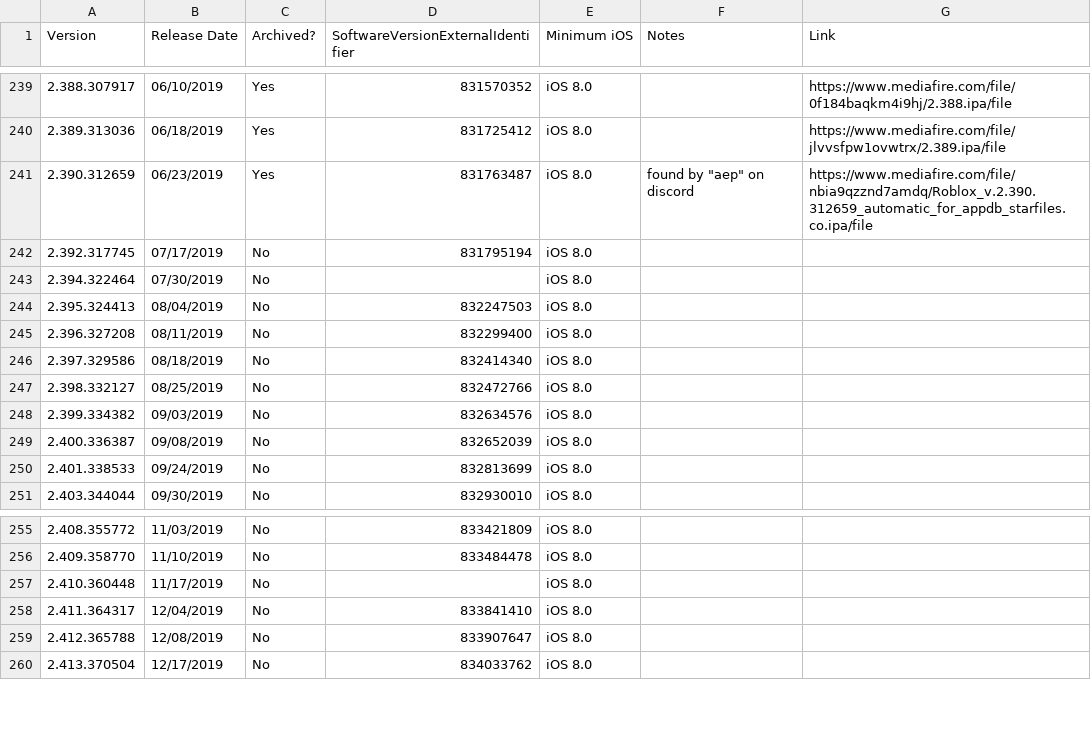
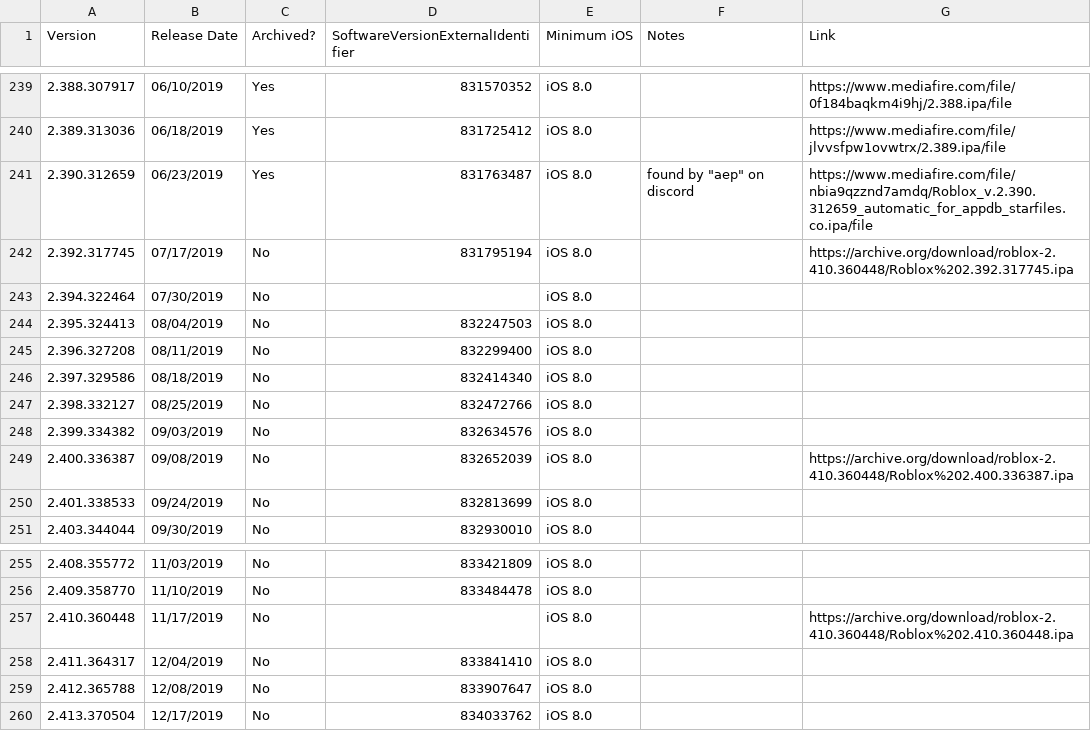
Before and after one commit to Yakov5776/ultimaterobloxmobilearchive, a CSV file: csv/ROBLOX.csv, drawn as a sheet; only a part is shown, gaps mark what is left out.

```diff
--- a/csv/ROBLOX.csv
+++ b/csv/ROBLOX.csv
@@ -241,3 +241,3 @@ Version,Release Date,Archived?,SoftwareVersionExternalIdentifier,Minimum iOS,Not
 2.390.312659,06/23/2019,Yes,831763487,iOS 8.0,"found by ""aep"" on discord",https://www.mediafire.com/file/nbia9qzznd7amdq/Roblox_v.2.390.312659_automatic_for_appdb_starfiles.co.ipa/file
-2.392.317745,07/17/2019,No,831795194,iOS 8.0,,
+2.392.317745,07/17/2019,No,831795194,iOS 8.0,,https://archive.org/download/roblox-2.410.360448/Roblox%202.392.317745.ipa
 2.394.322464,07/30/2019,No,,iOS 8.0,,
@@ -248,3 +248,3 @@ Version,Release Date,Archived?,SoftwareVersionExternalIdentifier,Minimum iOS,Not
 2.399.334382,09/03/2019,No,832634576,iOS 8.0,,
-2.400.336387,09/08/2019,No,832652039,iOS 8.0,,
+2.400.336387,09/08/2019,No,832652039,iOS 8.0,,https://archive.org/download/roblox-2.410.360448/Roblox%202.400.336387.ipa
 2.401.338533,09/24/2019,No,832813699,iOS 8.0,,
@@ -256,3 +256,3 @@ Version,Release Date,Archived?,SoftwareVersionExternalIdentifier,Minimum iOS,Not
 2.409.358770,11/10/2019,No,833484478,iOS 8.0,,
-2.410.360448,11/17/2019,No,,iOS 8.0,,
+2.410.360448,11/17/2019,No,,iOS 8.0,,https://archive.org/download/roblox-2.410.360448/Roblox%202.410.360448.ipa
 2.411.364317,12/04/2019,No,833841410,iOS 8.0,,
```
